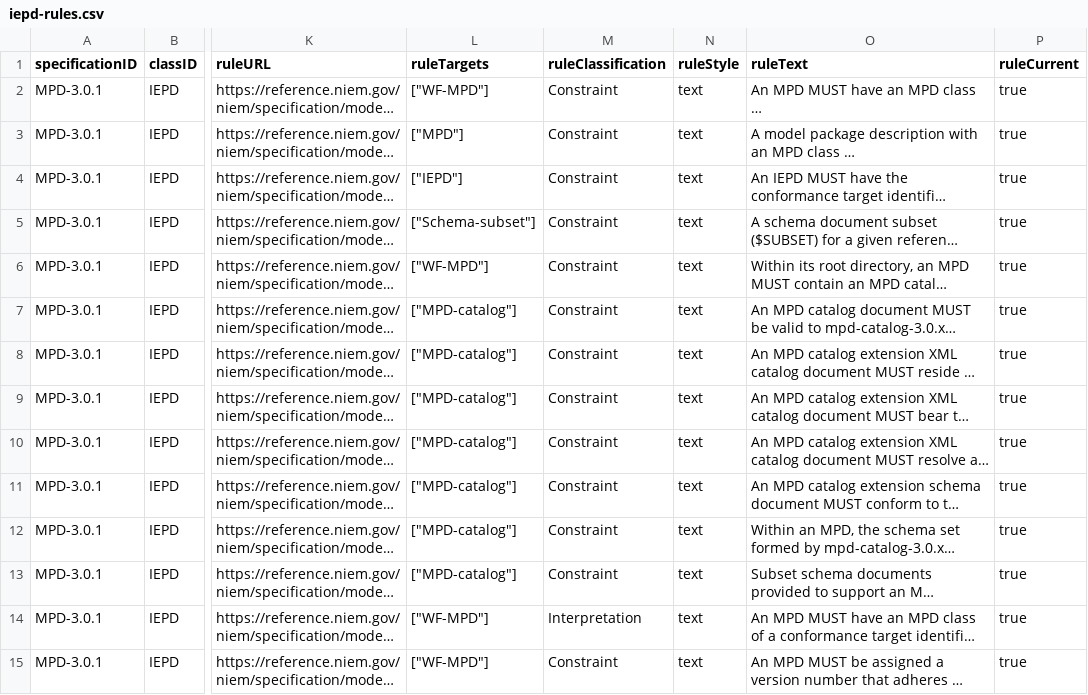
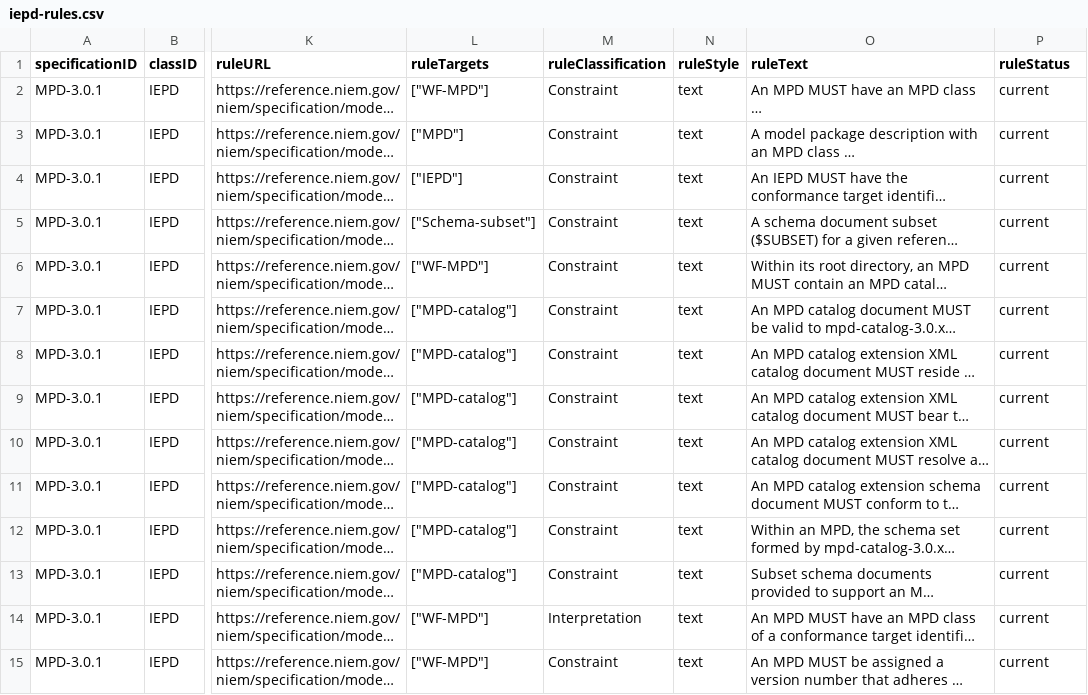
Before and after one commit to cdmgtri/niem-specification-utils-js, a CSV file: output/csv/iepd-rules.csv, drawn as a sheet; only a part is shown, gaps mark what is left out; long unchanged cells end in …; the diff covers the shown part only; the diff names each change by its address in the sheet, - before the commit and + after, or states it on an @@ line.

```diff
--- a/output/csv/iepd-rules.csv
+++ b/output/csv/iepd-rules.csv
-P1: ruleCurrent
+P1: ruleStatus
-P2:P15 (ruleStatus): true
+P2:P15 (ruleStatus): current
```
Also changed, not shown: 104 edited cells elsewhere in this file, output/csv/codelists-defs.csv, output/csv/iepd-defs.csv, 54 other files.
